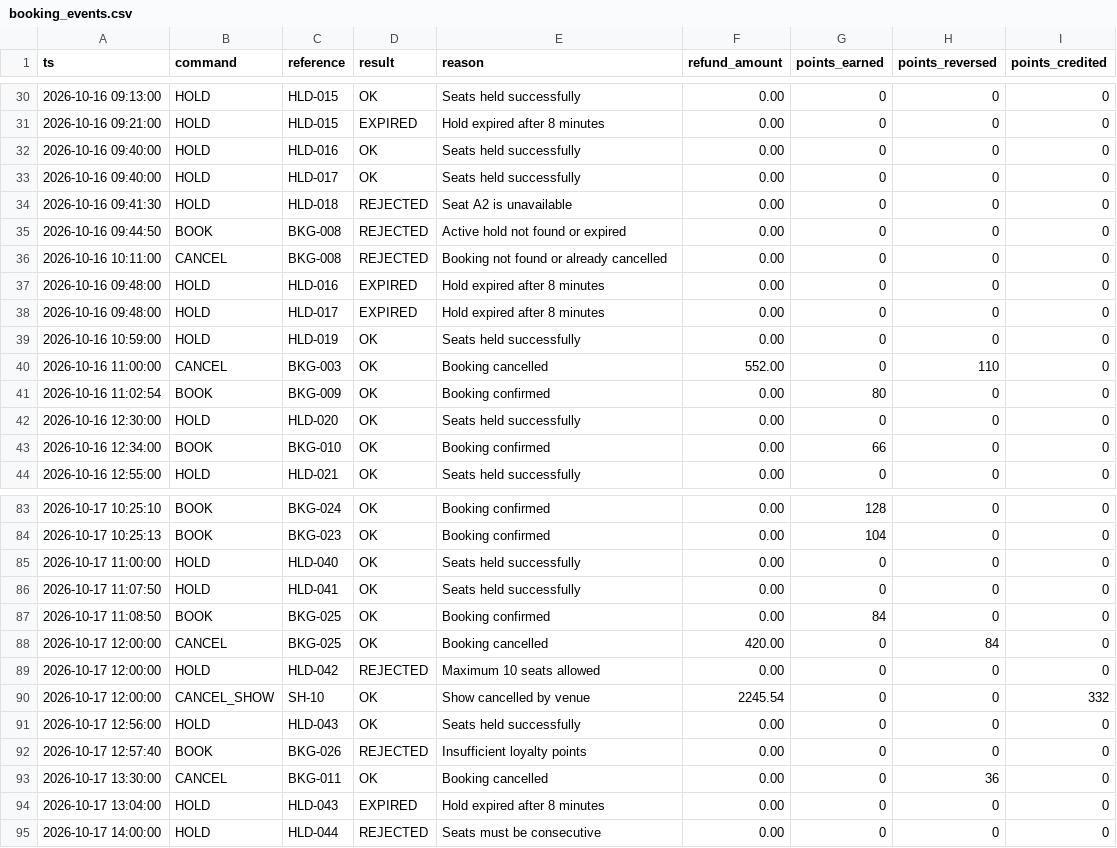
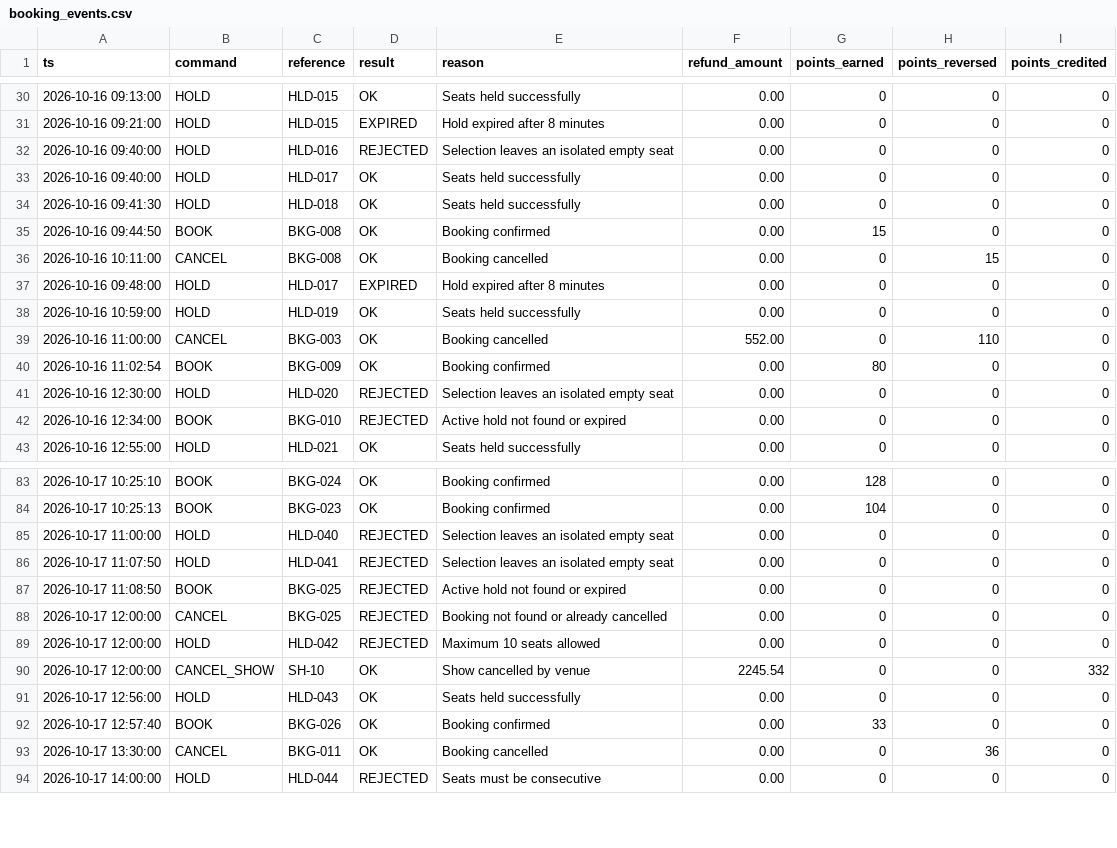
Before and after one commit to sushmaspalled-hash/T042-PS-040, a CSV file: output/booking_events.csv, drawn as a sheet; only a part is shown, gaps mark what is left out; the diff covers the shown part only.

```diff
--- a/output/booking_events.csv
+++ b/output/booking_events.csv
@@ -31,8 +31,7 @@ ts,command,reference,result,reason,refund_amount,points_earned,points_reversed,p
 2026-10-16 09:21:00,HOLD,HLD-015,EXPIRED,Hold expired after 8 minutes,0.00,0,0,0
-2026-10-16 09:40:00,HOLD,HLD-016,OK,Seats held successfully,0.00,0,0,0
+2026-10-16 09:40:00,HOLD,HLD-016,REJECTED,Selection leaves an isolated empty seat,0.00,0,0,0
 2026-10-16 09:40:00,HOLD,HLD-017,OK,Seats held successfully,0.00,0,0,0
-2026-10-16 09:41:30,HOLD,HLD-018,REJECTED,Seat A2 is unavailable,0.00,0,0,0
-2026-10-16 09:44:50,BOOK,BKG-008,REJECTED,Active hold not found or expired,0.00,0,0,0
-2026-10-16 10:11:00,CANCEL,BKG-008,REJECTED,Booking not found or already cancelled,0.00,0,0,0
-2026-10-16 09:48:00,HOLD,HLD-016,EXPIRED,Hold expired after 8 minutes,0.00,0,0,0
+2026-10-16 09:41:30,HOLD,HLD-018,OK,Seats held successfully,0.00,0,0,0
+2026-10-16 09:44:50,BOOK,BKG-008,OK,Booking confirmed,0.00,15,0,0
+2026-10-16 10:11:00,CANCEL,BKG-008,OK,Booking cancelled,0.00,0,15,0
 2026-10-16 09:48:00,HOLD,HLD-017,EXPIRED,Hold expired after 8 minutes,0.00,0,0,0
@@ -41,4 +40,4 @@ ts,command,reference,result,reason,refund_amount,points_earned,points_reversed,p
 2026-10-16 11:02:54,BOOK,BKG-009,OK,Booking confirmed,0.00,80,0,0
-2026-10-16 12:30:00,HOLD,HLD-020,OK,Seats held successfully,0.00,0,0,0
-2026-10-16 12:34:00,BOOK,BKG-010,OK,Booking confirmed,0.00,66,0,0
+2026-10-16 12:30:00,HOLD,HLD-020,REJECTED,Selection leaves an isolated empty seat,0.00,0,0,0
+2026-10-16 12:34:00,BOOK,BKG-010,REJECTED,Active hold not found or expired,0.00,0,0,0
 2026-10-16 12:55:00,HOLD,HLD-021,OK,Seats held successfully,0.00,0,0,0
@@ -84,6 +84,6 @@ ts,command,reference,result,reason,refund_amount,points_earned,points_reversed,p
 2026-10-17 10:25:13,BOOK,BKG-023,OK,Booking confirmed,0.00,104,0,0
-2026-10-17 11:00:00,HOLD,HLD-040,OK,Seats held successfully,0.00,0,0,0
-2026-10-17 11:07:50,HOLD,HLD-041,OK,Seats held successfully,0.00,0,0,0
-2026-10-17 11:08:50,BOOK,BKG-025,OK,Booking confirmed,0.00,84,0,0
-2026-10-17 12:00:00,CANCEL,BKG-025,OK,Booking cancelled,420.00,0,84,0
+2026-10-17 11:00:00,HOLD,HLD-040,REJECTED,Selection leaves an isolated empty seat,0.00,0,0,0
+2026-10-17 11:07:50,HOLD,HLD-041,REJECTED,Selection leaves an isolated empty seat,0.00,0,0,0
+2026-10-17 11:08:50,BOOK,BKG-025,REJECTED,Active hold not found or expired,0.00,0,0,0
+2026-10-17 12:00:00,CANCEL,BKG-025,REJECTED,Booking not found or already cancelled,0.00,0,0,0
 2026-10-17 12:00:00,HOLD,HLD-042,REJECTED,Maximum 10 seats allowed,0.00,0,0,0
@@ -91,5 +91,4 @@ ts,command,reference,result,reason,refund_amount,points_earned,points_reversed,p
 2026-10-17 12:56:00,HOLD,HLD-043,OK,Seats held successfully,0.00,0,0,0
-2026-10-17 12:57:40,BOOK,BKG-026,REJECTED,Insufficient loyalty points,0.00,0,0,0
+2026-10-17 12:57:40,BOOK,BKG-026,OK,Booking confirmed,0.00,33,0,0
 2026-10-17 13:30:00,CANCEL,BKG-011,OK,Booking cancelled,0.00,0,36,0
-2026-10-17 13:04:00,HOLD,HLD-043,EXPIRED,Hold expired after 8 minutes,0.00,0,0,0
 2026-10-17 14:00:00,HOLD,HLD-044,REJECTED,Seats must be consecutive,0.00,0,0,0
```
Also changed, not shown: 1 added row and 3 edited cells elsewhere in this file, output/seat_maps.csv, 2 other files.
